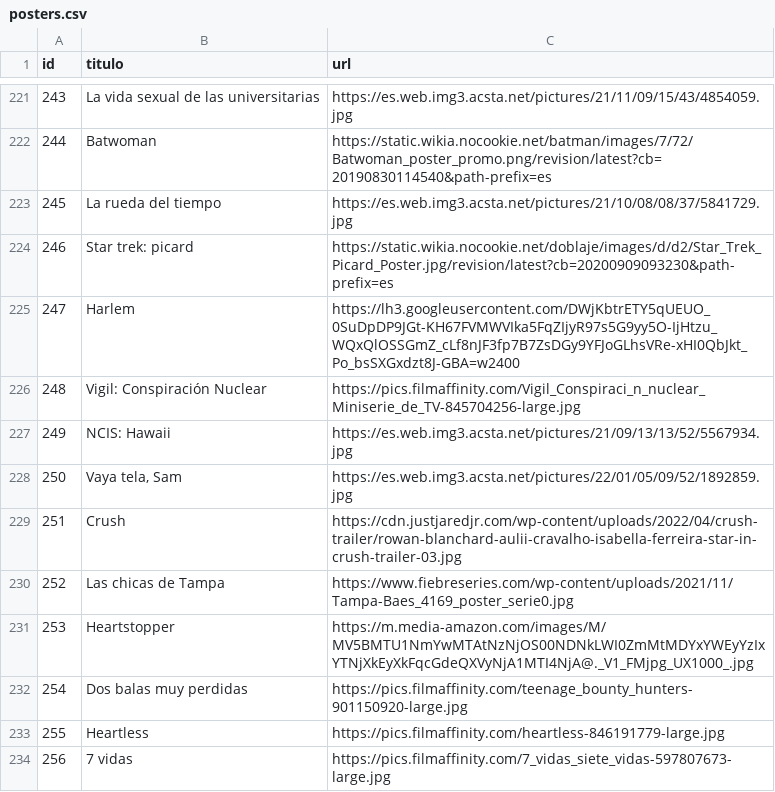
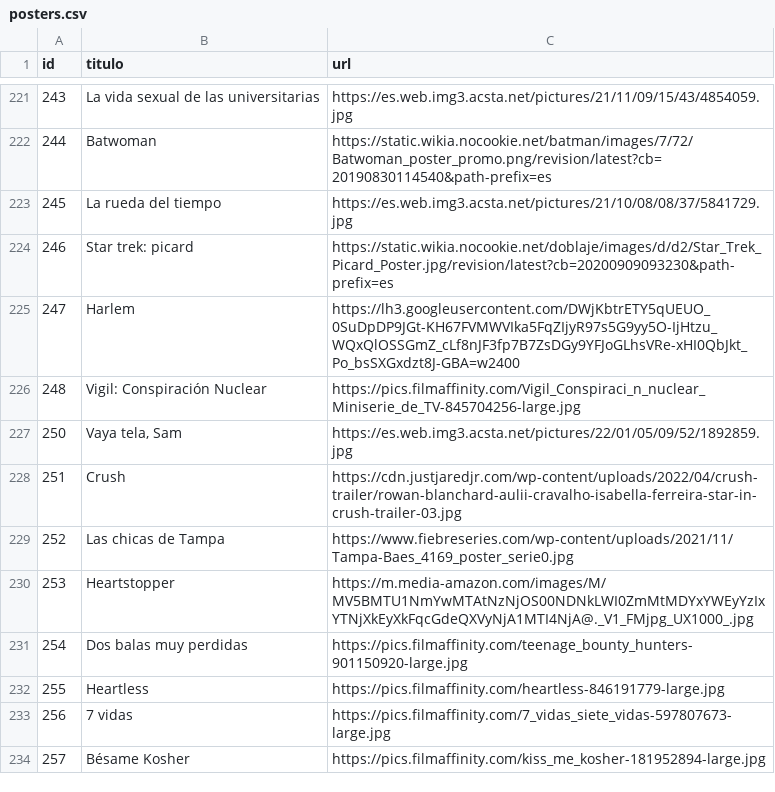
Before and after one commit to Chekerface/Safoteca, a CSV file: data/posters.csv, drawn as a sheet; only a part is shown, gaps mark what is left out; the shorter side is filled out with more unchanged rows; the diff names each change by its address in the sheet, - before the commit and + after, or states it on an @@ line.

```diff
--- a/data/posters.csv
+++ b/data/posters.csv
-row 227: 249 | NCIS: Hawaii | https://es.web.img3.acsta.net/pictures/21/09/13/13/52/5567934.jpg
```
Also changed, not shown: data/posters_informe.csv, 3 other files.
